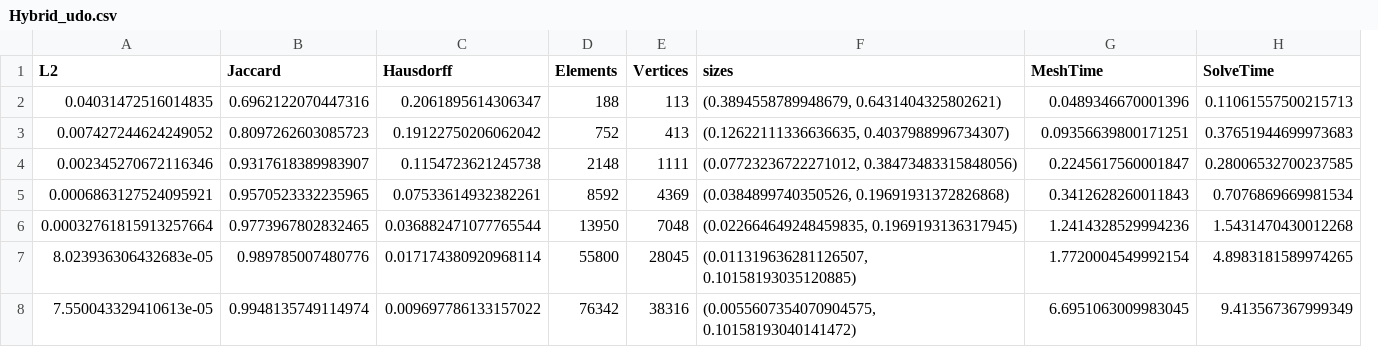
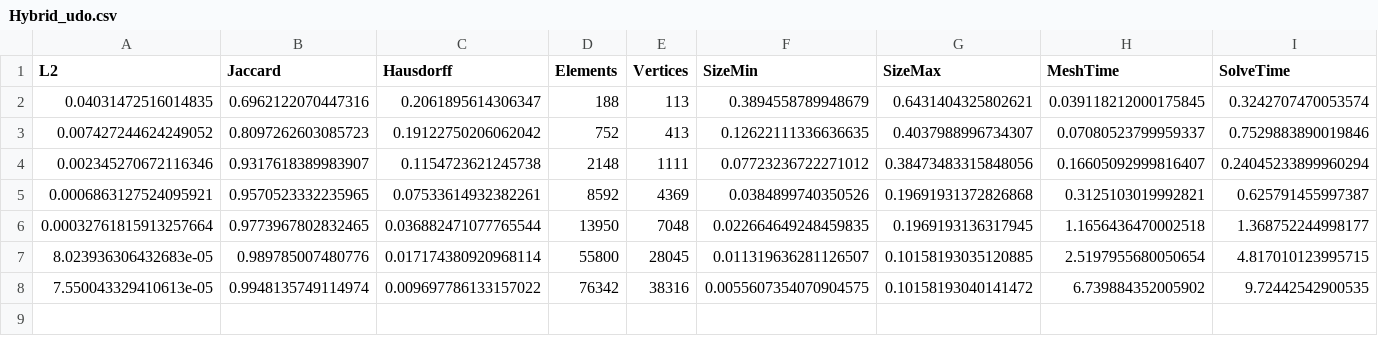
Before and after one commit to StefanoFochesatto/VI-AMR, a CSV file: NumericalResults/ConvergenceResults/Results/Hybrid_udo.csv, drawn as a sheet; removed rows and columns are numbered as before the commit, all else as after; the diff names each change by its address in the sheet, - before the commit and + after, or states it on an @@ line.

```diff
--- a/NumericalResults/ConvergenceResults/Results/Hybrid_udo.csv
+++ b/NumericalResults/ConvergenceResults/Results/Hybrid_udo.csv
-column F (sizes), rows 2-8: (0.3894558789948679, 0.6431404325802621) | (0.12622111336636635, 0.4037988996734307) | (0.07723236722271012, 0.38473483315848056) | (0.0384899740350526, 0.19691931372826868) | (0.022664649248459835, 0.1969193136317945) | (0.011319636281126507, 0.10158193035120885) | (0.0055607354070904575, 0.10158193040141472)
+column F (SizeMin), rows 2-8: 0.3894558789948679 | 0.12622111336636635 | 0.07723236722271012 | 0.0384899740350526 | 0.022664649248459835 | 0.011319636281126507 | 0.0055607354070904575
+column G (SizeMax), rows 2-8: 0.6431404325802621 | 0.4037988996734307 | 0.38473483315848056 | 0.19691931372826868 | 0.1969193136317945 | 0.10158193035120885 | 0.10158193040141472
-H2 (MeshTime): 0.0489346670001396
+H2 (MeshTime): 0.039118212000175845
-I2 (SolveTime): 0.11061557500215713
+I2 (SolveTime): 0.3242707470053574
-H3 (MeshTime): 0.09356639800171251
+H3 (MeshTime): 0.07080523799959337
-I3 (SolveTime): 0.37651944699973683
+I3 (SolveTime): 0.7529883890019846
-H4 (MeshTime): 0.2245617560001847
+H4 (MeshTime): 0.16605092999816407
-I4 (SolveTime): 0.28006532700237585
+I4 (SolveTime): 0.24045233899960294
-H5 (MeshTime): 0.3412628260011843
+H5 (MeshTime): 0.3125103019992821
-I5 (SolveTime): 0.7076869669981534
+I5 (SolveTime): 0.625791455997387
-H6 (MeshTime): 1.2414328529994236
+H6 (MeshTime): 1.1656436470002518
-I6 (SolveTime): 1.5431470430012268
+I6 (SolveTime): 1.368752244998177
-H7 (MeshTime): 1.7720004549992154
+H7 (MeshTime): 2.5197955680050654
-I7 (SolveTime): 4.8983181589974265
+I7 (SolveTime): 4.817010123995715
-H8 (MeshTime): 6.6951063009983045
+H8 (MeshTime): 6.739884352005902
-I8 (SolveTime): 9.413567367999349
+I8 (SolveTime): 9.72442542900535
```
Also changed, not shown: NumericalResults/ConvergenceResults/Results/Adaptive_udo.csv, NumericalResults/ConvergenceResults/Results/Adaptive_vces.csv, 13 other files.
